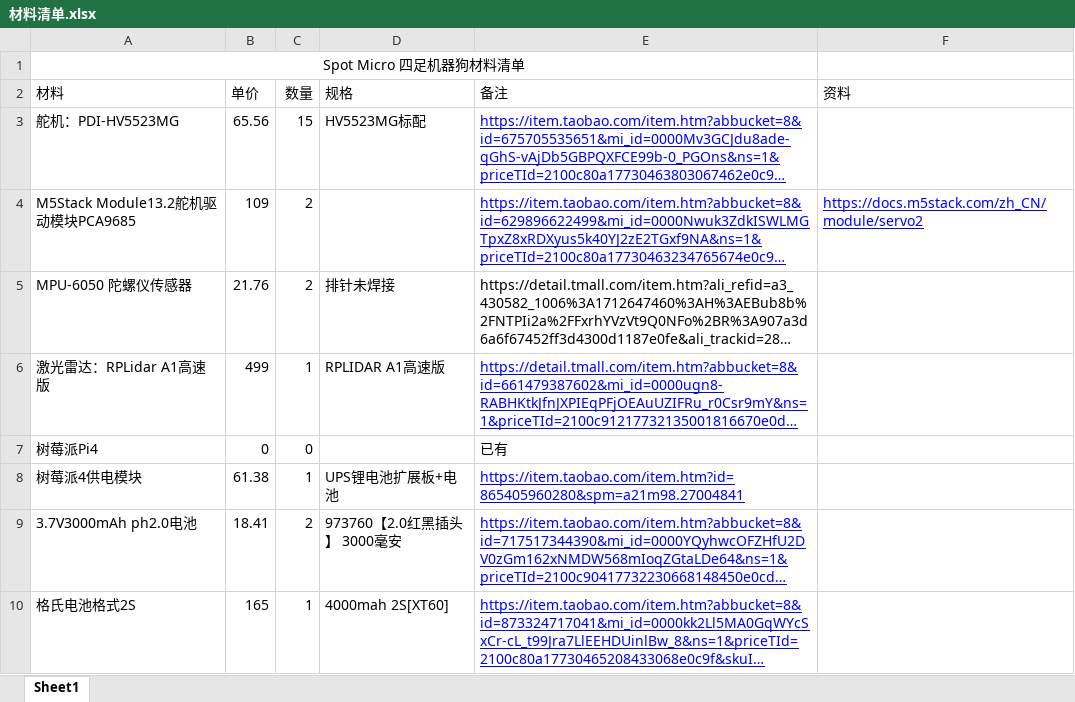
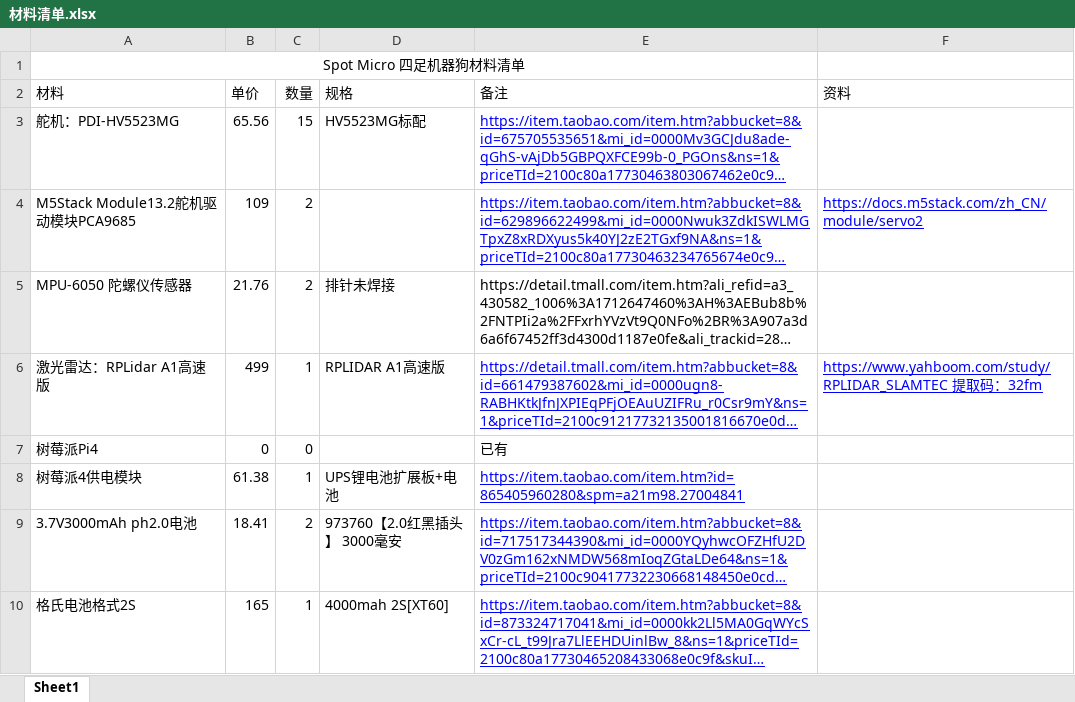
Before and after one commit to DengLinWarehouse/spotMicro-Chinese, an Excel workbook: hardware/材料清单.xlsx, sheet Sheet1, drawn as a sheet; only a part is shown; long unchanged cells end in …; values as stored, in another font and other column widths than the file's, no borders; the diff names each change by its address in the sheet, - before the commit and + after, or states it on an @@ line.

```diff
--- a/hardware/材料清单.xlsx (sheet Sheet1)
+++ b/hardware/材料清单.xlsx (sheet Sheet1)
-F6 (资料): (empty)
+F6 (资料): https://www.yahboom.com/study/RPLIDAR_SLAMTEC 提取码：32fm
```
Also changed, not shown: 25 other files.
